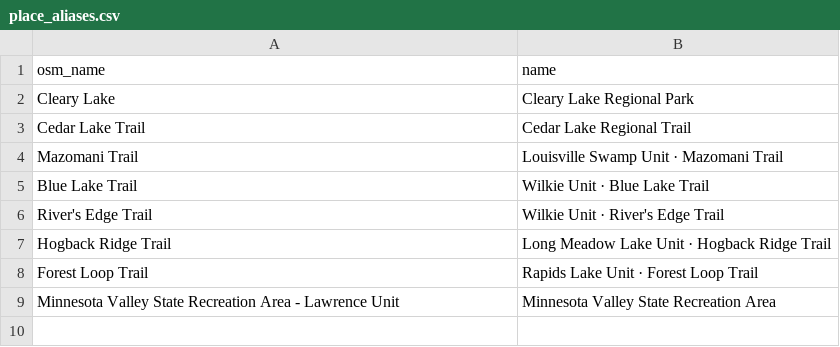
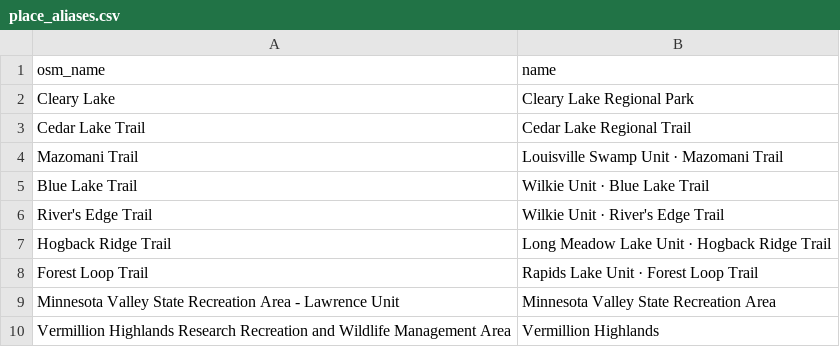
Before and after one commit to shakosteve/gonewalking, a CSV file: place_aliases.csv, drawn as a sheet.

```diff
--- a/place_aliases.csv
+++ b/place_aliases.csv
@@ -9 +9,2 @@ Forest Loop Trail,Rapids Lake Unit · Forest Loop Trail
 Minnesota Valley State Recreation Area - Lawrence Unit,Minnesota Valley State Recreation Area
+Vermillion Highlands Research Recreation and Wildlife Management Area,Vermillion Highlands
```
Also changed, not shown: place_links.csv, 7 other files.
